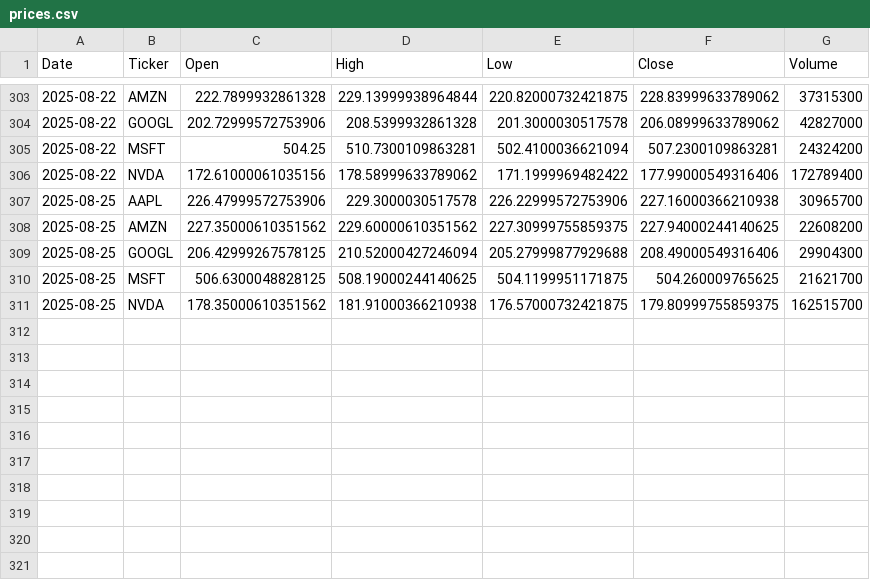
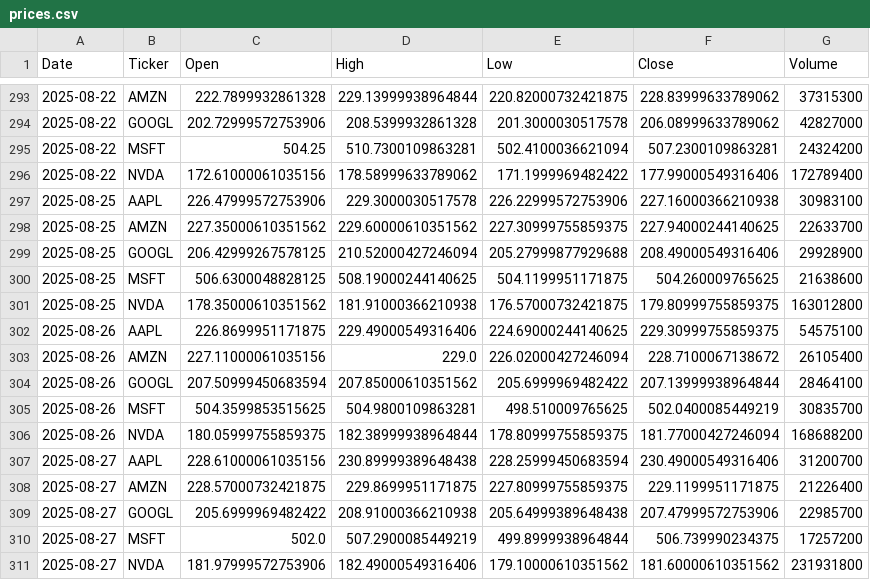
Before and after one commit to henrysaliba/llm_stock_prediction, a CSV file: data/raw/prices.csv, drawn as a sheet; only a part is shown, gaps mark what is left out; the diff covers the shown part only.

```diff
--- a/data/raw/prices.csv
+++ b/data/raw/prices.csv
@@ -306,6 +296,16 @@ Date,Ticker,Open,High,Low,Close,Volume
 2025-08-22,NVDA,172.61000061035156,178.58999633789062,171.1999969482422,177.99000549316406,172789400
-2025-08-25,AAPL,226.47999572753906,229.3000030517578,226.22999572753906,227.16000366210938,30965700
-2025-08-25,AMZN,227.35000610351562,229.60000610351562,227.30999755859375,227.94000244140625,22608200
-2025-08-25,GOOGL,206.42999267578125,210.52000427246094,205.27999877929688,208.49000549316406,29904300
-2025-08-25,MSFT,506.6300048828125,508.19000244140625,504.1199951171875,504.260009765625,21621700
-2025-08-25,NVDA,178.35000610351562,181.91000366210938,176.57000732421875,179.80999755859375,162515700
+2025-08-25,AAPL,226.47999572753906,229.3000030517578,226.22999572753906,227.16000366210938,30983100
+2025-08-25,AMZN,227.35000610351562,229.60000610351562,227.30999755859375,227.94000244140625,22633700
+2025-08-25,GOOGL,206.42999267578125,210.52000427246094,205.27999877929688,208.49000549316406,29928900
+2025-08-25,MSFT,506.6300048828125,508.19000244140625,504.1199951171875,504.260009765625,21638600
+2025-08-25,NVDA,178.35000610351562,181.91000366210938,176.57000732421875,179.80999755859375,163012800
+2025-08-26,AAPL,226.8699951171875,229.49000549316406,224.69000244140625,229.30999755859375,54575100
+2025-08-26,AMZN,227.11000061035156,229.0,226.02000427246094,228.7100067138672,26105400
+2025-08-26,GOOGL,207.50999450683594,207.85000610351562,205.6999969482422,207.13999938964844,28464100
+2025-08-26,MSFT,504.3599853515625,504.9800109863281,498.510009765625,502.0400085449219,30835700
+2025-08-26,NVDA,180.05999755859375,182.38999938964844,178.80999755859375,181.77000427246094,168688200
+2025-08-27,AAPL,228.61000061035156,230.89999389648438,228.25999450683594,230.49000549316406,31200700
+2025-08-27,AMZN,228.57000732421875,229.8699951171875,227.80999755859375,229.1199951171875,21226400
+2025-08-27,GOOGL,205.6999969482422,208.91000366210938,205.64999389648438,207.47999572753906,22985700
+2025-08-27,MSFT,502.0,507.2900085449219,499.8999938964844,506.739990234375,17257200
+2025-08-27,NVDA,181.97999572753906,182.49000549316406,179.10000610351562,181.60000610351562,231931800
```
Also changed, not shown: 10 removed rows elsewhere in this file, 12 other files.
